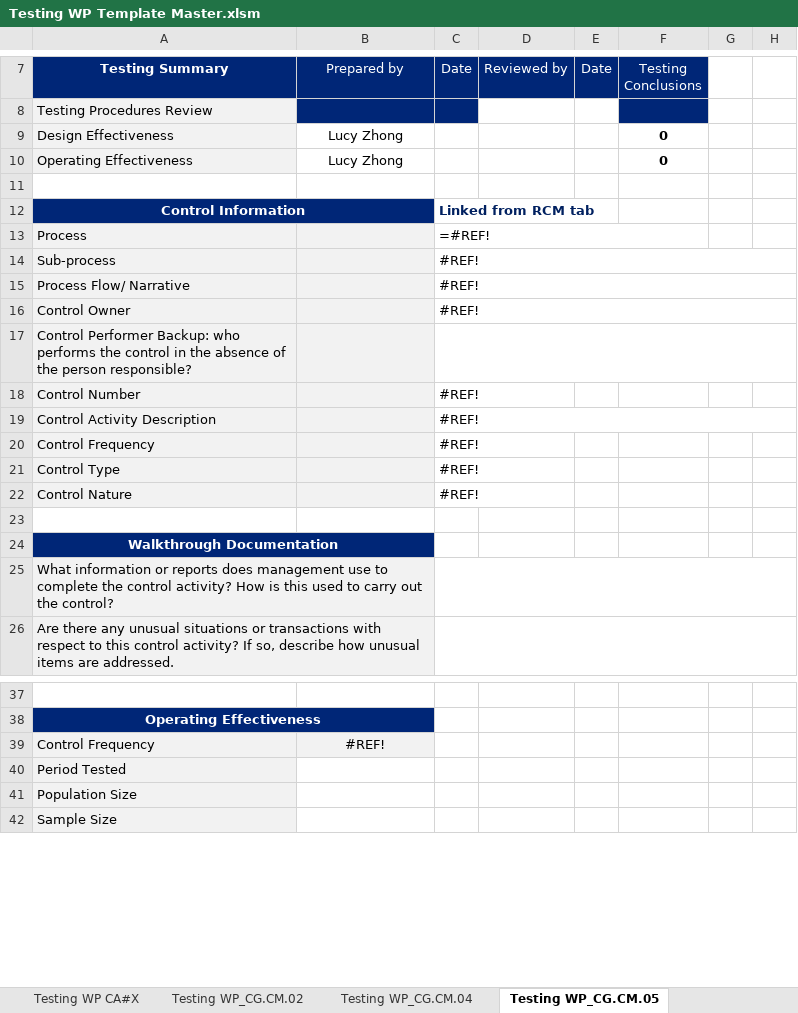
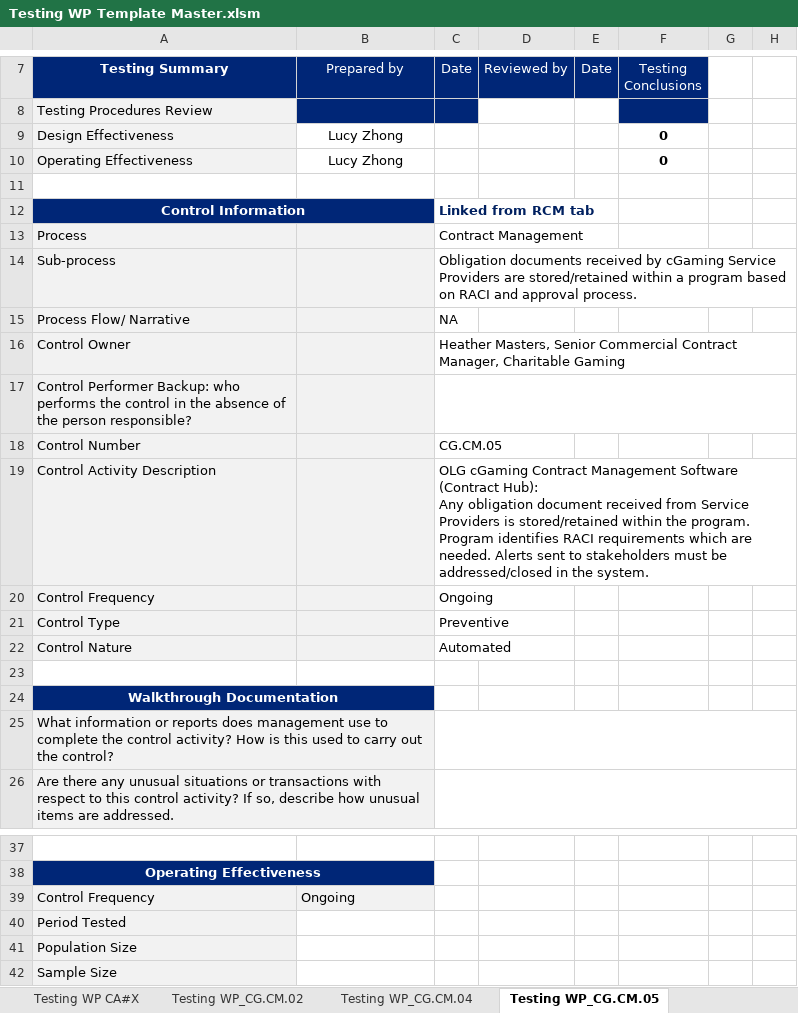
Before and after one commit to zhonglucy/excel-vba, an Excel workbook: Testing WP Template Master.xlsm, sheet Testing WP_CG.CM.05, drawn as a sheet; only a part is shown, gaps mark what is left out; values as stored, in another font and other column widths than the file's, no borders; charts and pictures and conditional formats not drawn; ↵ is a line break in a cell; the diff names each change by its address in the sheet, - before the commit and + after, or states it on an @@ line.

```diff
--- a/Testing WP Template Master.xlsm (sheet Testing WP_CG.CM.05)
+++ b/Testing WP Template Master.xlsm (sheet Testing WP_CG.CM.05)
-C13 (Date): =#REF!
+C13 (Date): Contract Management
-C13:F13 merged
-C14 (Date): #REF!
+C14 (Date): Obligation documents received by cGaming Service Providers are stored/retained within a program based on RACI and approval process.
-C14:H14 merged
-C15 (Date): #REF!
+C15 (Date): NA
-C15:H15 merged
-C16 (Date): #REF!
+C16 (Date): Heather Masters, Senior Commercial Contract Manager, Charitable Gaming
-C16:H16 merged
-C18 (Date): #REF!
+C18 (Date): CG.CM.05
-C19 (Date): #REF!
+C19 (Date): OLG cGaming Contract Management Software (Contract Hub): ↵ Any obligation document received from Service Providers is stored/retained within the program. Program identifies RACI requirements which are needed. Alerts sent to stakeholders must be addressed/closed in the system.
-C19:H19 merged
-C20 (Date): #REF!
+C20 (Date): Ongoing
-C21 (Date): #REF!
+C21 (Date): Preventive
-C22 (Date): #REF!
+C22 (Date): Automated
-B39 (Prepared by): #REF!
+B39 (Prepared by): Ongoing
-B39 alignment: center
+B39 alignment: left
```
Also changed, not shown: sheet Testing WP_CG.PM.04, sheet Testing WP_CG.CM.02, sheet Testing WP_CG.SE.05, sheet Testing WP_CG.PM.03, sheet Testing WP_CG.CM.04, sheet Testing WP_CG.CM.06, 2 more sheets, charts or pictures.
